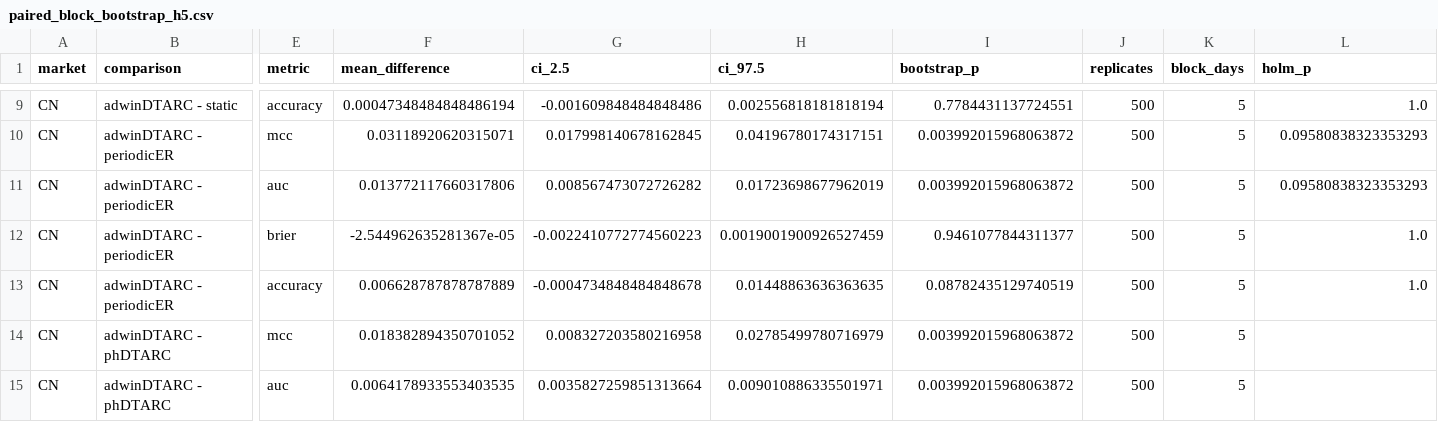
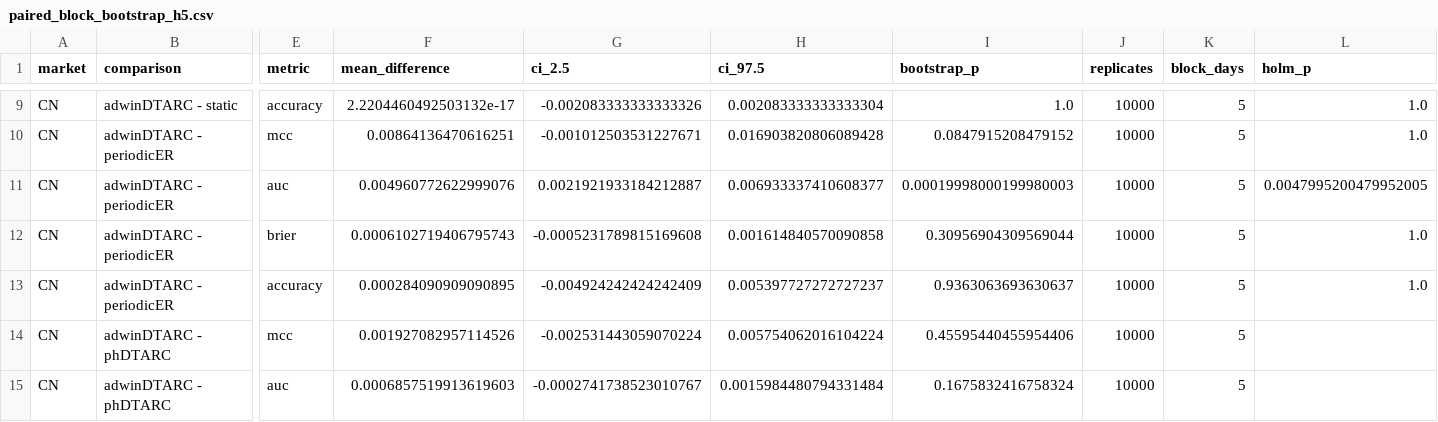
Before and after one commit to sa96376843/DTARC, a CSV file: results/paired_block_bootstrap_h5.csv, drawn as a sheet; only a part is shown, gaps mark what is left out; the diff covers the shown part only; the diff names each change by its address in the sheet, - before the commit and + after, or states it on an @@ line.

```diff
--- a/results/paired_block_bootstrap_h5.csv
+++ b/results/paired_block_bootstrap_h5.csv
-F9 (mean_difference): 0.00047348484848486194
+F9 (mean_difference): 2.2204460492503132e-17
-G9 (ci_2.5): -0.001609848484848486
+G9 (ci_2.5): -0.002083333333333326
-H9 (ci_97.5): 0.002556818181818194
+H9 (ci_97.5): 0.002083333333333304
-I9 (bootstrap_p): 0.7784431137724551
+I9 (bootstrap_p): 1.0
-J9:J15 (replicates): 500
+J9:J15 (replicates): 10000
-F10 (mean_difference): 0.03118920620315071
+F10 (mean_difference): 0.00864136470616251
-G10 (ci_2.5): 0.017998140678162845
+G10 (ci_2.5): -0.001012503531227671
-H10 (ci_97.5): 0.04196780174317151
+H10 (ci_97.5): 0.016903820806089428
-I10 (bootstrap_p): 0.003992015968063872
+I10 (bootstrap_p): 0.0847915208479152
-L10 (holm_p): 0.09580838323353293
+L10 (holm_p): 1.0
-F11 (mean_difference): 0.013772117660317806
+F11 (mean_difference): 0.004960772622999076
-G11 (ci_2.5): 0.008567473072726282
+G11 (ci_2.5): 0.0021921933184212887
-H11 (ci_97.5): 0.01723698677962019
+H11 (ci_97.5): 0.006933337410608377
-I11 (bootstrap_p): 0.003992015968063872
+I11 (bootstrap_p): 0.00019998000199980003
-L11 (holm_p): 0.09580838323353293
+L11 (holm_p): 0.0047995200479952005
-F12 (mean_difference): -2.544962635281367e-05
+F12 (mean_difference): 0.0006102719406795743
-G12 (ci_2.5): -0.0022410772774560223
+G12 (ci_2.5): -0.0005231789815169608
-H12 (ci_97.5): 0.0019001900926527459
+H12 (ci_97.5): 0.001614840570090858
-I12 (bootstrap_p): 0.9461077844311377
+I12 (bootstrap_p): 0.30956904309569044
-F13 (mean_difference): 0.006628787878787889
+F13 (mean_difference): 0.000284090909090895
-G13 (ci_2.5): -0.0004734848484848678
+G13 (ci_2.5): -0.004924242424242409
-H13 (ci_97.5): 0.01448863636363635
+H13 (ci_97.5): 0.005397727272727237
-I13 (bootstrap_p): 0.08782435129740519
+I13 (bootstrap_p): 0.9363063693630637
-F14 (mean_difference): 0.018382894350701052
+F14 (mean_difference): 0.001927082957114526
-G14 (ci_2.5): 0.008327203580216958
+G14 (ci_2.5): -0.002531443059070224
-H14 (ci_97.5): 0.02785499780716979
+H14 (ci_97.5): 0.005754062016104224
-I14 (bootstrap_p): 0.003992015968063872
+I14 (bootstrap_p): 0.45595440455954406
-F15 (mean_difference): 0.0064178933553403535
+F15 (mean_difference): 0.0006857519913619603
-G15 (ci_2.5): 0.0035827259851313664
+G15 (ci_2.5): -0.0002741738523010767
-H15 (ci_97.5): 0.009010886335501971
+H15 (ci_97.5): 0.0015984480794331484
-I15 (bootstrap_p): 0.003992015968063872
+I15 (bootstrap_p): 0.1675832416758324
```
Also changed, not shown: 132 edited cells elsewhere in this file, results/economic_metrics_h5.csv, results/economic_metrics_h5_execution_aligned.csv, 30 other files.
